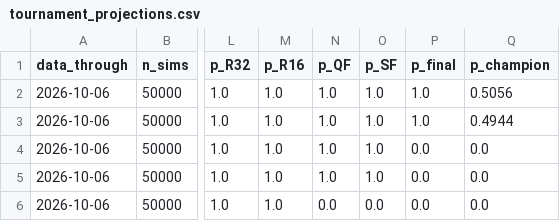
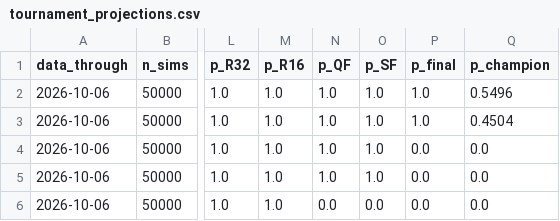
Before and after one commit to JustusVermaakSkystrm/ig-trading-bot, a CSV file: worldcup/outputs/site/tournament_projections.csv, drawn as a sheet; only a part is shown, gaps mark what is left out; the diff names each change by its address in the sheet, - before the commit and + after, or states it on an @@ line.

```diff
--- a/worldcup/outputs/site/tournament_projections.csv
+++ b/worldcup/outputs/site/tournament_projections.csv
-Q2 (p_champion): 0.5056
+Q2 (p_champion): 0.5496
-Q3 (p_champion): 0.4944
+Q3 (p_champion): 0.4504
```
Also changed, not shown: worldcup/outputs/history.csv, worldcup/outputs/match_probabilities.csv, 7 other files.
